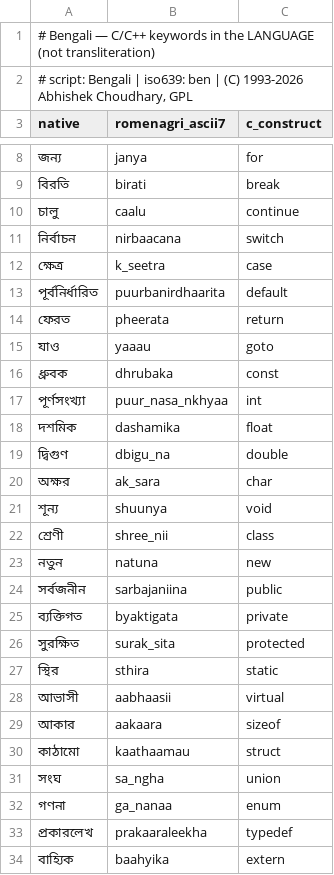
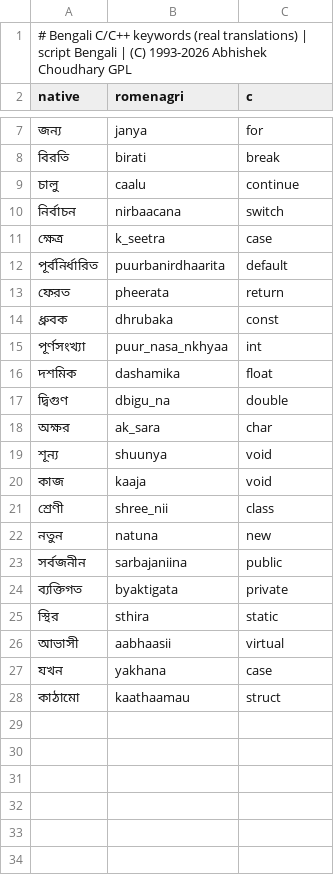
Before and after one commit to project-ilm/romenagri, a TSV file: langs/bengali_c.tsv, drawn as a sheet; only a part is shown, gaps mark what is left out; removed rows and columns are numbered as before the commit, all else as after; the diff names each change by its address in the sheet, - before the commit and + after, or states it on an @@ line.

```diff
--- a/langs/bengali_c.tsv
+++ b/langs/bengali_c.tsv
-A1 (native): # Bengali — C/C++ keywords in the LANGUAGE (not transliteration)
+A1 (native): # Bengali C/C++ keywords (real translations) | script Bengali | (C) 1993-2026 Abhishek Choudhary GPL
-row 2: # script: Bengali | iso639: ben | (C) 1993-2026 Abhishek Choudhary, GPL
-B2: romenagri_ascii7
+B2: romenagri
-C2: c_construct
+C2: c
-row 15: যাও | yaaau | goto
+row 20: কাজ | kaaja | void
-row 26: সুরক্ষিত | surak_sita | protected
-row 29: আকার | aakaara | sizeof
+row 27: যখন | yakhana | case
-row 31: সংঘ | sa_ngha | union
-row 32: গণনা | ga_nanaa | enum
-row 33: প্রকারলেখ | prakaaraleekha | typedef
-row 34: বাহ্যিক | baahyika | extern
```
Also changed, not shown: langs/kannada_c.tsv, langs/malayalam_c.tsv, 21 other files.
